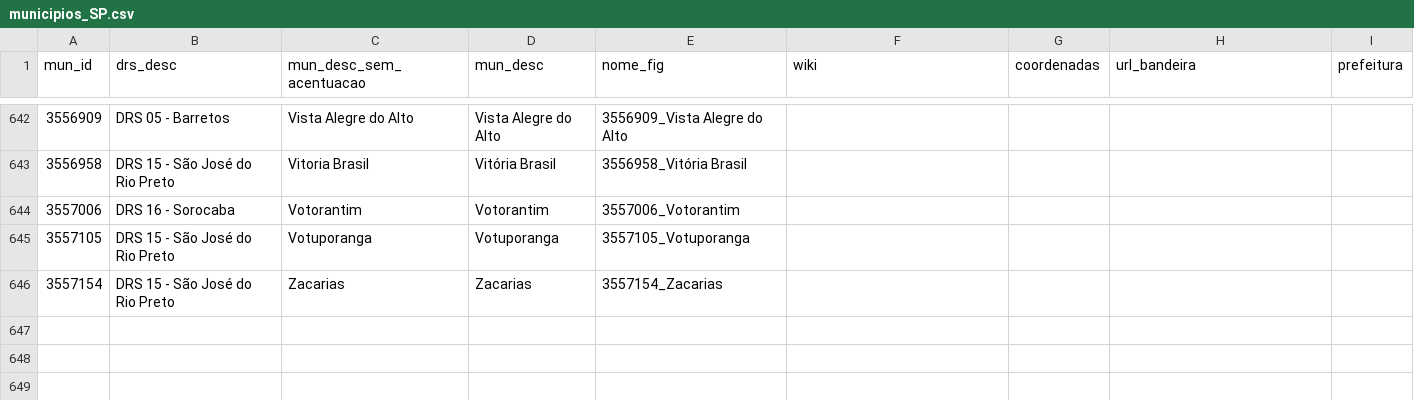
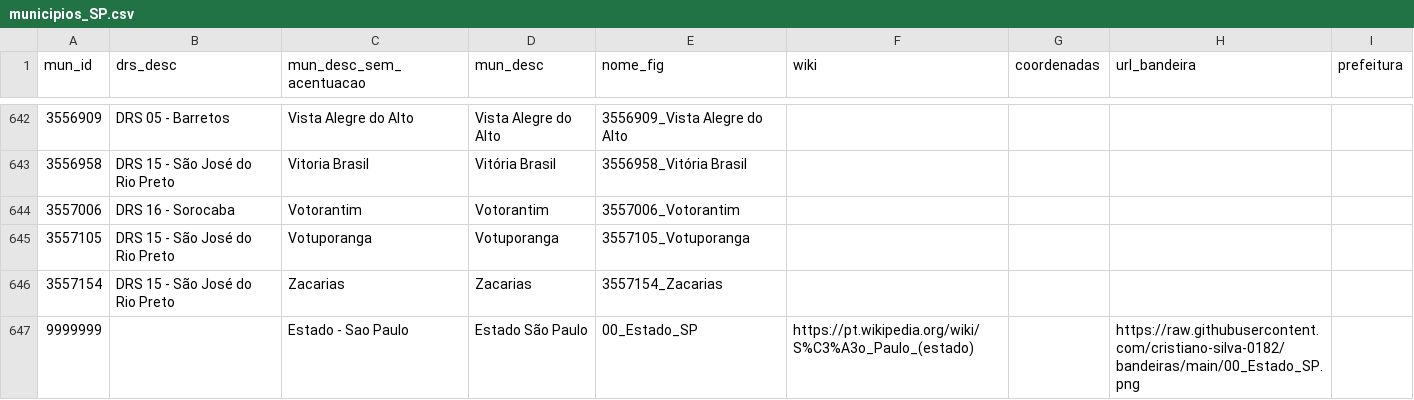
Before and after one commit to cristiano-silva-0182/bandeiras, a CSV file: municipios_SP.csv, drawn as a sheet; only a part is shown, gaps mark what is left out.

Commit message:
Update municipios_SP.csv

```diff
--- a/municipios_SP.csv
+++ b/municipios_SP.csv
@@ -646 +646,2 @@
 3557154;DRS 15 - São José do Rio Preto;Zacarias;Zacarias;3557154_Zacarias;;;;
+9999999;;Estado - Sao Paulo;Estado São Paulo;00_Estado_SP;https://pt.wikipedia.org/wiki/S%C3%A3o_Paulo_(estado);;https://raw.githubusercontent.com/cristiano-silva-0182/bandeiras/main/00_Estado_SP.png;
```
